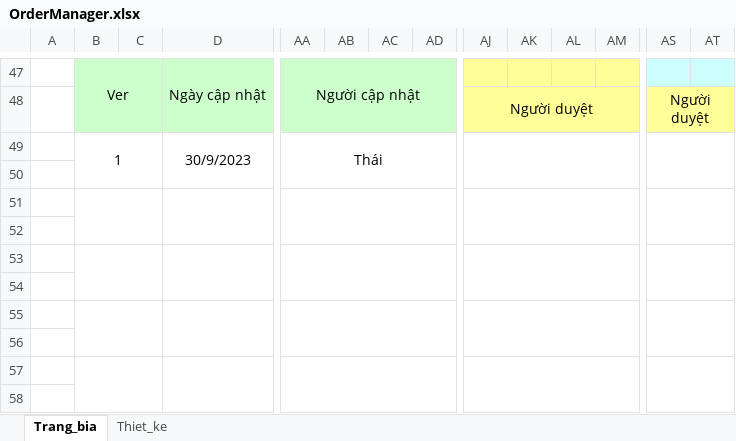
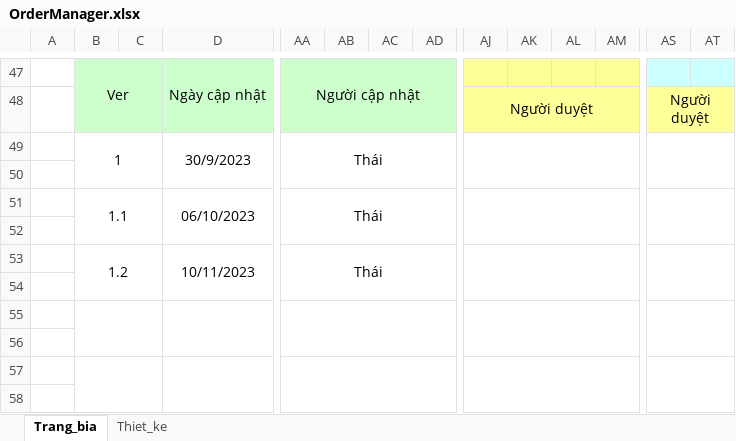
Before and after one commit to tu-lam/watch-store, an Excel workbook: design/chitiet/OrderManager.xlsx, sheet Trang_bia, drawn as a sheet; only a part is shown, gaps mark what is left out; values as stored, in another font and other column widths than the file's, no borders; charts and pictures not drawn; removed rows and columns are numbered as before the commit, all else as after; rows hold the shown columns only; the diff covers the shown part only; the diff names each change by its address in the sheet, - before the commit and + after, or states it on an @@ line.

```diff
--- a/design/chitiet/OrderManager.xlsx (sheet Trang_bia)
+++ b/design/chitiet/OrderManager.xlsx (sheet Trang_bia)
+row 51:  | 1.1 |  | 06/10/2023 | Thái
-B51:C52 merged
-D51:H52 merged
-AA51:AD52 merged
-AJ51:AM52 merged
-AS51:AT52 merged
-row 53: (empty)
+row 53:  | 1.2 |  | 10/11/2023 | Thái
+B53:C54 merged
+D53:H54 merged
+AA53:AD54 merged
+AJ53:AM54 merged
+AS53:AT54 merged
-row 53: (empty)
```
Also changed, not shown: merged cells elsewhere in this sheet, sheet Thiet_ke, charts or pictures, design/chitiet/Cart.xlsx, design/chitiet/Header.xlsx, 28 other files.
